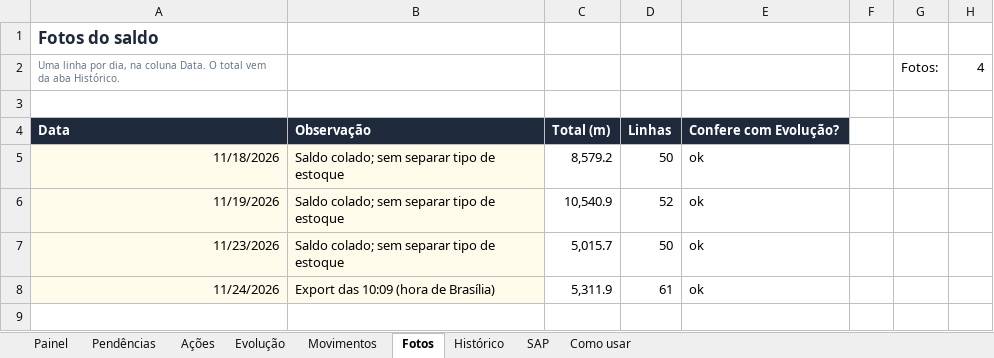
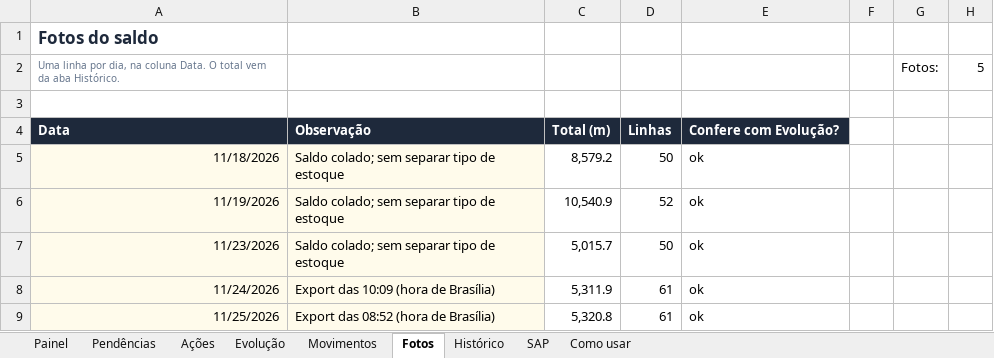
Before and after one commit to WilliamNRAmorim/Projetos, an Excel workbook: GMS/Conferencia_SAP/ProdHose_Controle.xlsx, sheet Fotos, drawn as a sheet; values as stored, in another font and other column widths than the file's, no borders; the diff names each change by its address in the sheet, - before the commit and + after, or states it on an @@ line.

```diff
--- a/GMS/Conferencia_SAP/ProdHose_Controle.xlsx (sheet Fotos)
+++ b/GMS/Conferencia_SAP/ProdHose_Controle.xlsx (sheet Fotos)
-H2: 4
+H2: 5
+row 9: 11/25/2026 | Export das 08:52 (hora de Brasília) | 5,320.8 | 61 | ok
```
Also changed, not shown: sheet Histórico, sheet Evolução, sheet Movimentos, sheet SAP, sheet Pendências, sheet Painel, formulas that keep their value, hidden cells, charts or pictures, 2 other files.
